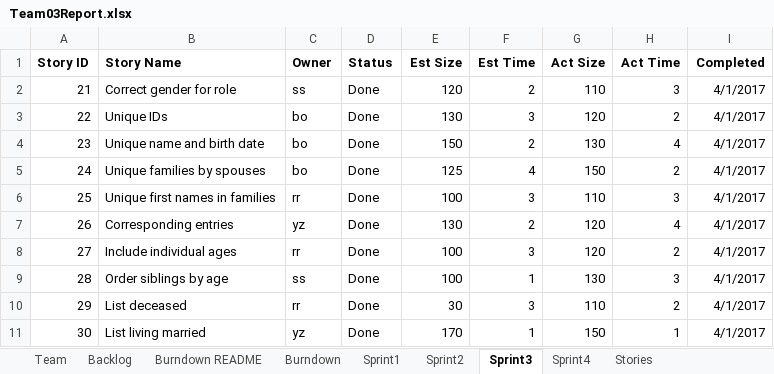
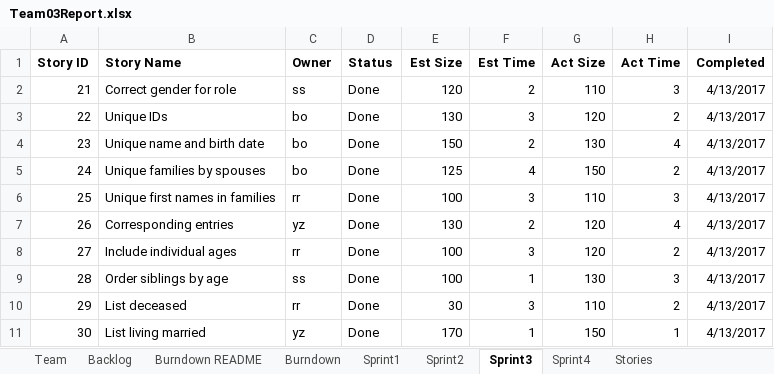
Before and after one commit to Shaunak1857/CS555_Project, an Excel workbook: Team03Report.xlsx, sheet Sprint3, drawn as a sheet; values as stored, in another font and other column widths than the file's, no borders; the diff names each change by its address in the sheet, - before the commit and + after, or states it on an @@ line.

```diff
--- a/Team03Report.xlsx (sheet Sprint3)
+++ b/Team03Report.xlsx (sheet Sprint3)
-I2:I11 (Completed): 4/1/2017
+I2:I11 (Completed): 4/13/2017
```
Also changed, not shown: sheet Sprint4, sheet Burndown, sheet Burndown README, charts or pictures, 16 other files.
